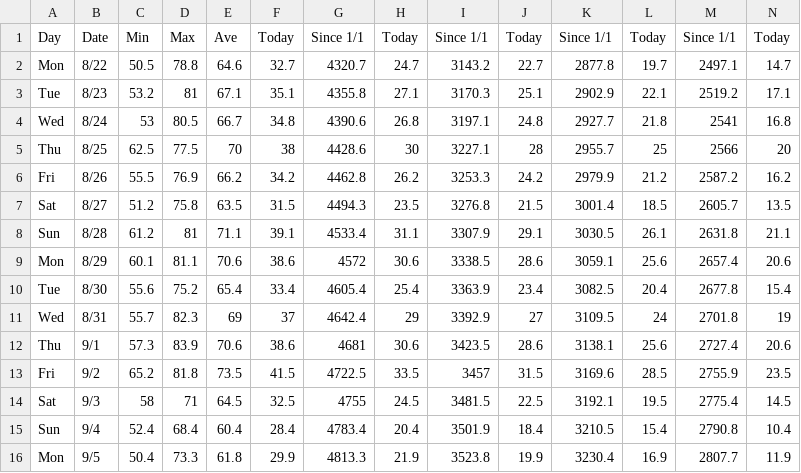
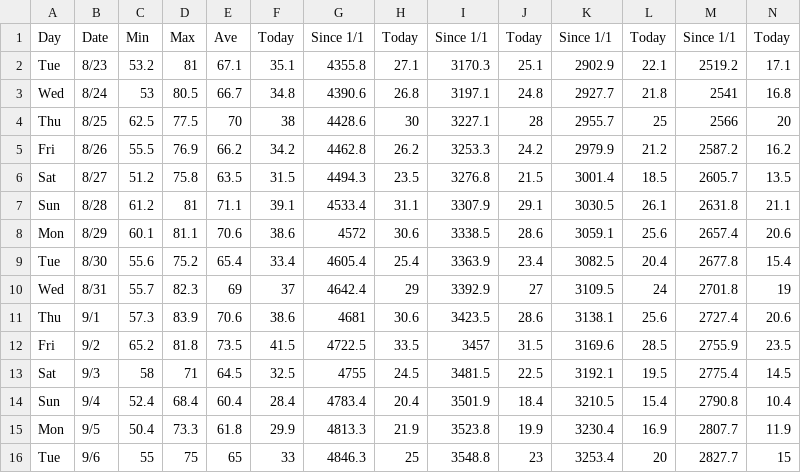
Before and after one commit to acperkins3/GDD-Plots-2022, a CSV file: Arlington.csv, drawn as a sheet; only a part is shown; removed rows and columns are numbered as before the commit, all else as after; rows hold the shown columns only; the diff names each change by its address in the sheet, - before the commit and + after, or states it on an @@ line.

```diff
--- a/Arlington.csv
+++ b/Arlington.csv
-row 2: Mon | 8/22 | 50.5 | 78.8 | 64.6 | 32.7 | 4320.7 | 24.7 | 3143.2 | 22.7 | 2877.8 | 19.7 | 2497.1 | 14.7
+row 16: Tue | 9/6 | 55 | 75 | 65 | 33 | 4846.3 | 25 | 3548.8 | 23 | 3253.4 | 20 | 2827.7 | 15
```
Also changed, not shown: Arlington_existing.csv, Hancock.csv, 8 other files.
